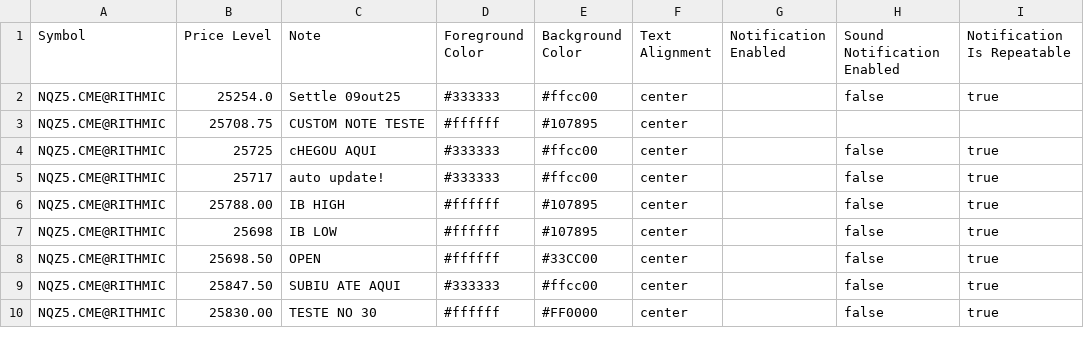
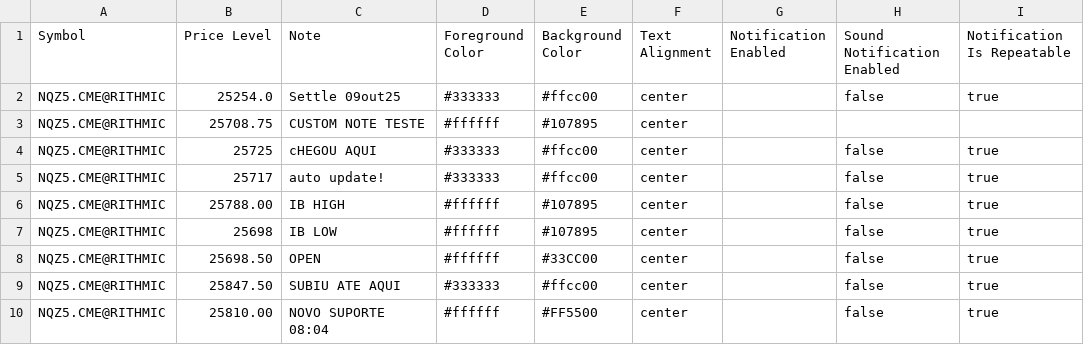
Before and after one commit to chevrOm/gammanotes, a CSV file: gammanotes.csv, drawn as a sheet; only a part is shown; the diff names each change by its address in the sheet, - before the commit and + after, or states it on an @@ line.

Commit message:
update gammanotes

```diff
--- a/gammanotes.csv
+++ b/gammanotes.csv
-B10 (Price Level): 25830.00
+B10 (Price Level): 25810.00
-C10 (Note): TESTE NO 30
+C10 (Note): NOVO SUPORTE 08:04
-E10 (Background Color): #FF0000
+E10 (Background Color): #FF5500
```
